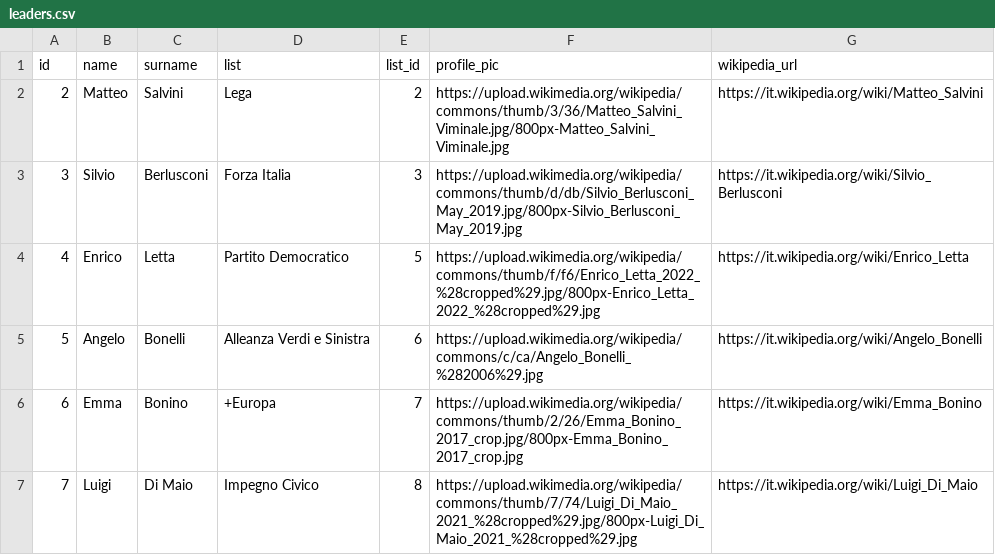
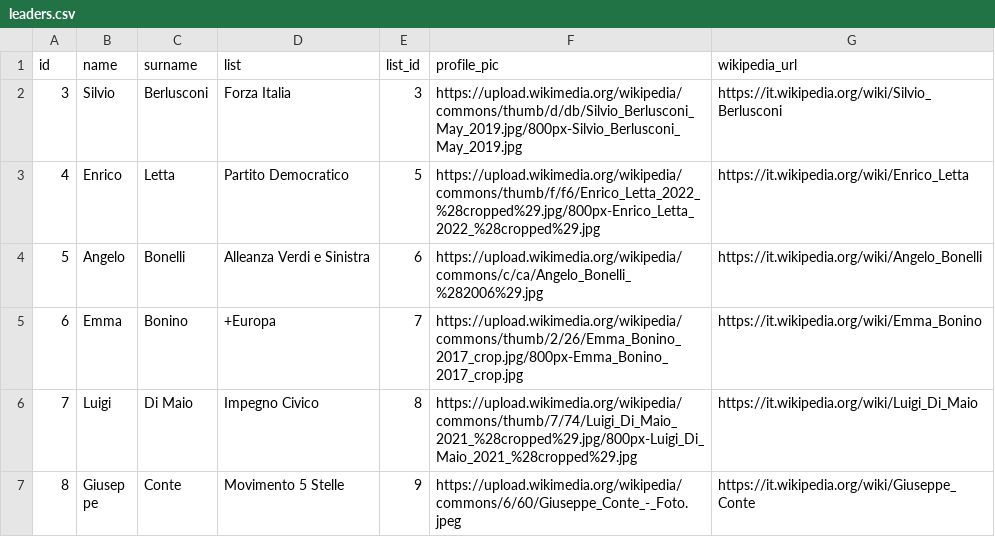
Before and after one commit to indecis-it/data, a CSV file: data/leaders.csv, drawn as a sheet; only a part is shown; the shorter side is filled out with more unchanged rows.

```diff
--- a/data/leaders.csv
+++ b/data/leaders.csv
@@ -1,3 +1,2 @@
 id,name,surname,list,list_id,profile_pic,wikipedia_url
-2,Matteo,Salvini,Lega,2,https://upload.wikimedia.org/wikipedia/commons/thumb/3/36/Matteo_Salvini_Viminale.jpg/800px-Matteo_Salvini_Viminale.jpg,https://it.wikipedia.org/wiki/Matteo_Salvini
 3,Silvio,Berlusconi,Forza Italia,3,https://upload.wikimedia.org/wikipedia/commons/thumb/d/db/Silvio_Berlusconi_May_2019.jpg/800px-Silvio_Berlusconi_May_2019.jpg,https://it.wikipedia.org/wiki/Silvio_Berlusconi
```
Also changed, not shown: data/lists.csv, data/relic.csv, 5 other files.
